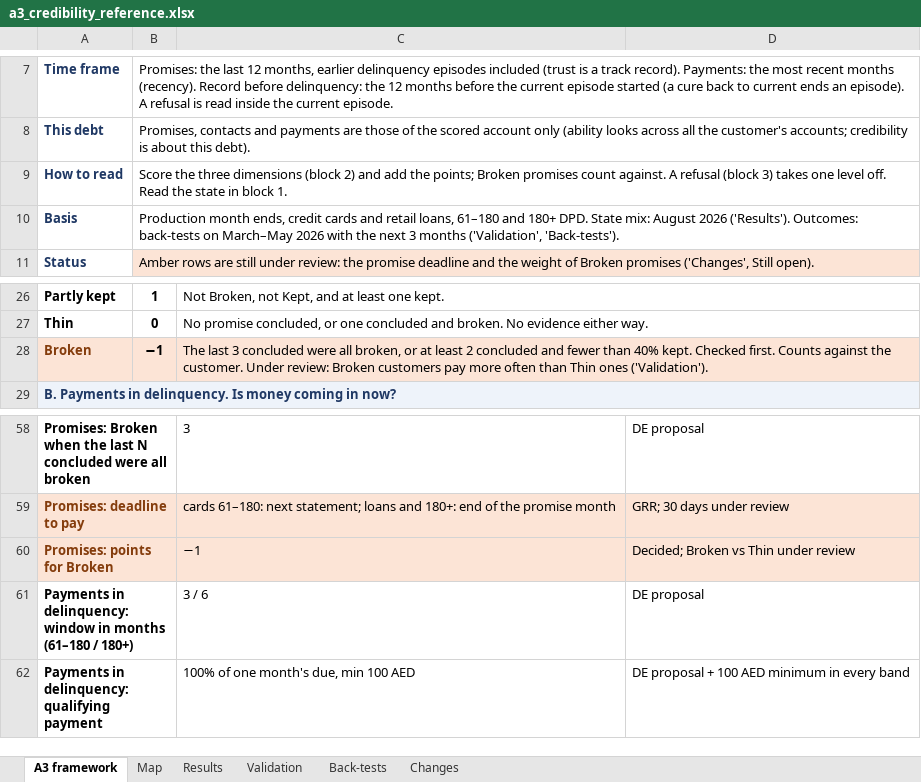
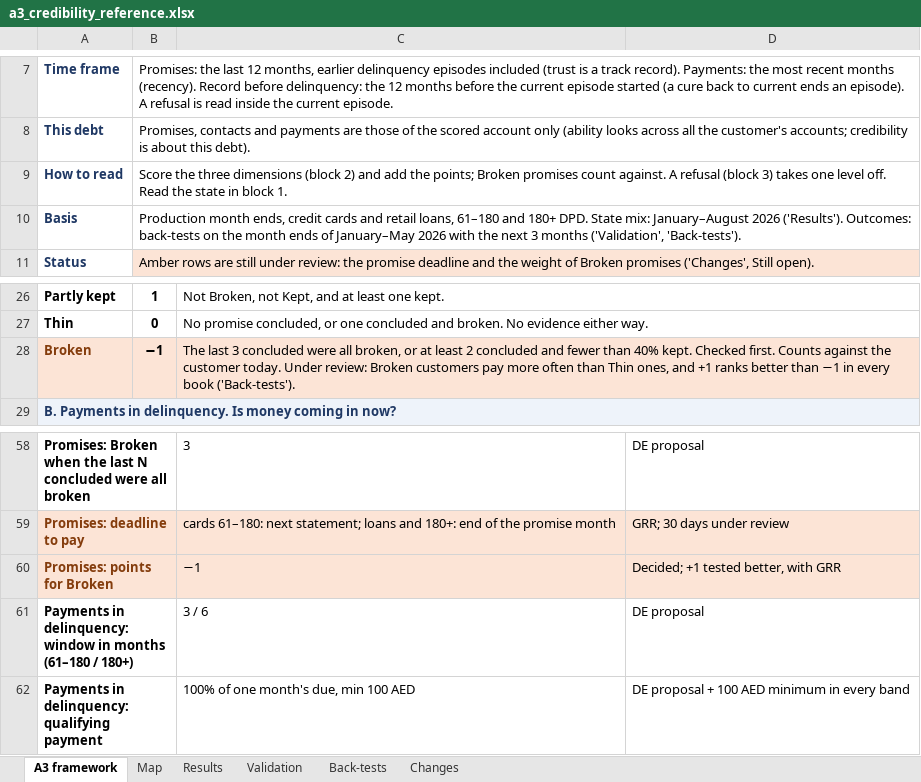
Before and after one commit to balsapka/Collections, an Excel workbook: docs/credibility/a3_credibility_reference.xlsx, sheet A3 framework, drawn as a sheet; only a part is shown, gaps mark what is left out; values as stored, in another font and other column widths than the file's, no borders; the diff names each change by its address in the sheet, - before the commit and + after, or states it on an @@ line.

```diff
--- a/docs/credibility/a3_credibility_reference.xlsx (sheet A3 framework)
+++ b/docs/credibility/a3_credibility_reference.xlsx (sheet A3 framework)
-B10: …State mix: August 2026 ('Results'). Outcomes: back-tests on March–May 2026 with…
+B10: …State mix: January–August 2026 ('Results'). Outcomes: back-tests on the month ends of January–May 2026 with…
-C28: …against the customer. Under review: Broken customers pay more often than Thin ones ('Validation').
+C28: …against the customer today. Under review: Broken customers pay more often than Thin ones, and +1 ranks better than −1 in every book ('Back-tests').
-D60: Decided; Broken vs Thin under review
+D60: Decided; +1 tested better, with GRR
```
Also changed, not shown: sheet Results, sheet Validation, sheet Back-tests, sheet Changes, 6 other files.
